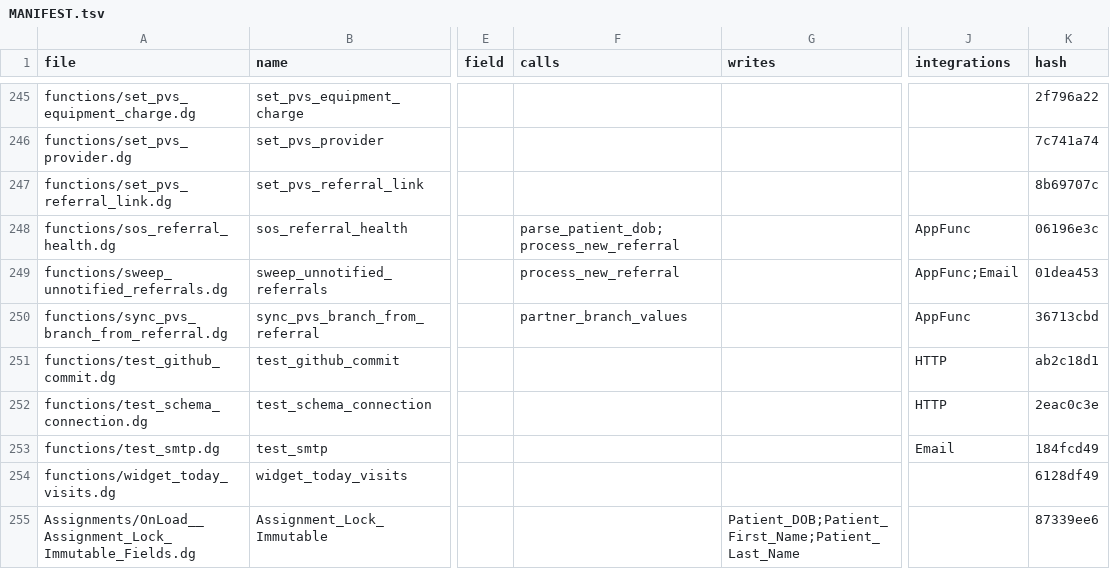
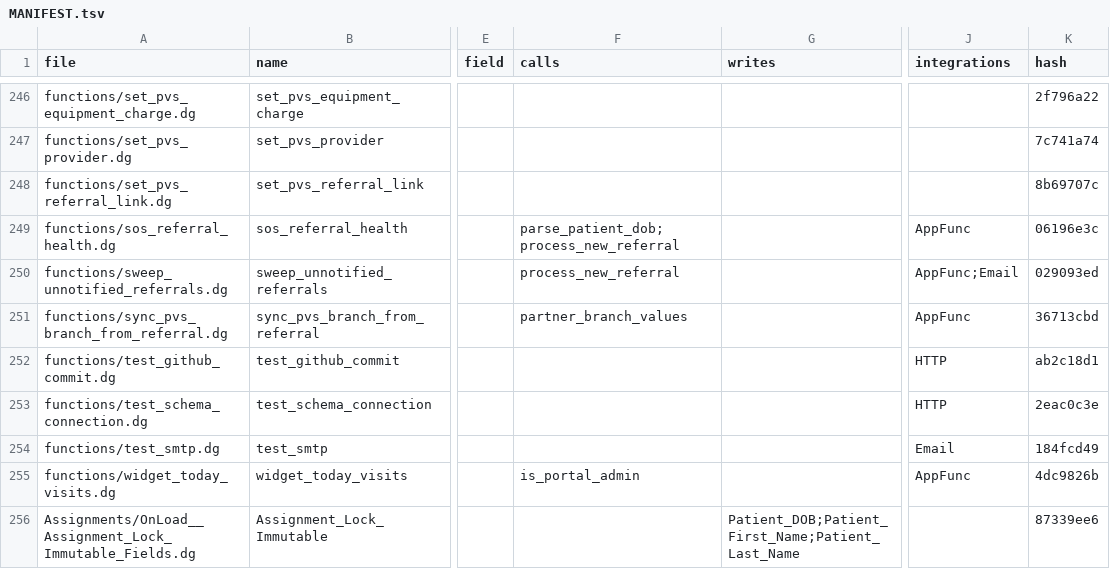
Before and after one commit to m1ndspark/sos-emr, a TSV file: MANIFEST.tsv, drawn as a sheet; only a part is shown, gaps mark what is left out; addresses are those after the commit; the diff covers the shown part only; the diff names each change by its address in the sheet, - before the commit and + after, or states it on an @@ line.

```diff
--- a/MANIFEST.tsv
+++ b/MANIFEST.tsv
-K250 (hash): 01dea453
+K250 (hash): 029093ed
-F255 (calls): (empty)
+F255 (calls): is_portal_admin
-J255 (integrations): (empty)
+J255 (integrations): AppFunc
-K255 (hash): 6128df49
+K255 (hash): 4dc9826b
```
Also changed, not shown: 1 added row and 15 edited cells elsewhere in this file, 15 other files.
